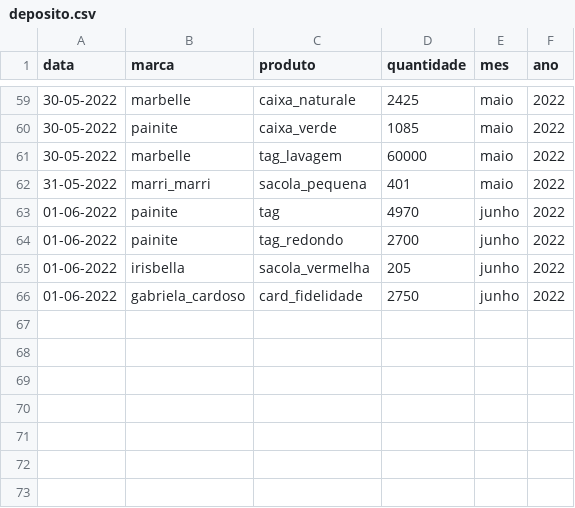
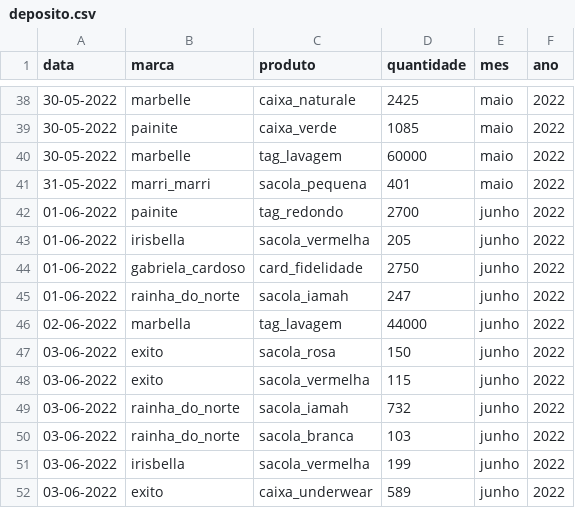
Before and after one commit to batistajoao54/portifolio-desenvolvendo, a CSV file: deposito.csv, drawn as a sheet; only a part is shown, gaps mark what is left out; the diff covers the shown part only.

```diff
--- a/deposito.csv
+++ b/deposito.csv
@@ -62,3 +41,2 @@ data,marca,produto,quantidade,mes,ano
 31-05-2022,marri_marri,sacola_pequena,401,maio,2022
-01-06-2022,painite,tag,4970,junho,2022
 01-06-2022,painite,tag_redondo,2700,junho,2022
@@ -66 +44,9 @@ data,marca,produto,quantidade,mes,ano
 01-06-2022,gabriela_cardoso,card_fidelidade,2750,junho,2022
+01-06-2022,rainha_do_norte,sacola_iamah,247,junho,2022
+02-06-2022,marbella,tag_lavagem,44000,junho,2022
+03-06-2022,exito,sacola_rosa,150,junho,2022
+03-06-2022,exito,sacola_vermelha,115,junho,2022
+03-06-2022,rainha_do_norte,sacola_iamah,732,junho,2022
+03-06-2022,rainha_do_norte,sacola_branca,103,junho,2022
+03-06-2022,irisbella,sacola_vermelha,199,junho,2022
+03-06-2022,exito,caixa_underwear,589,junho,2022
```
Also changed, not shown: 21 removed rows elsewhere in this file.
